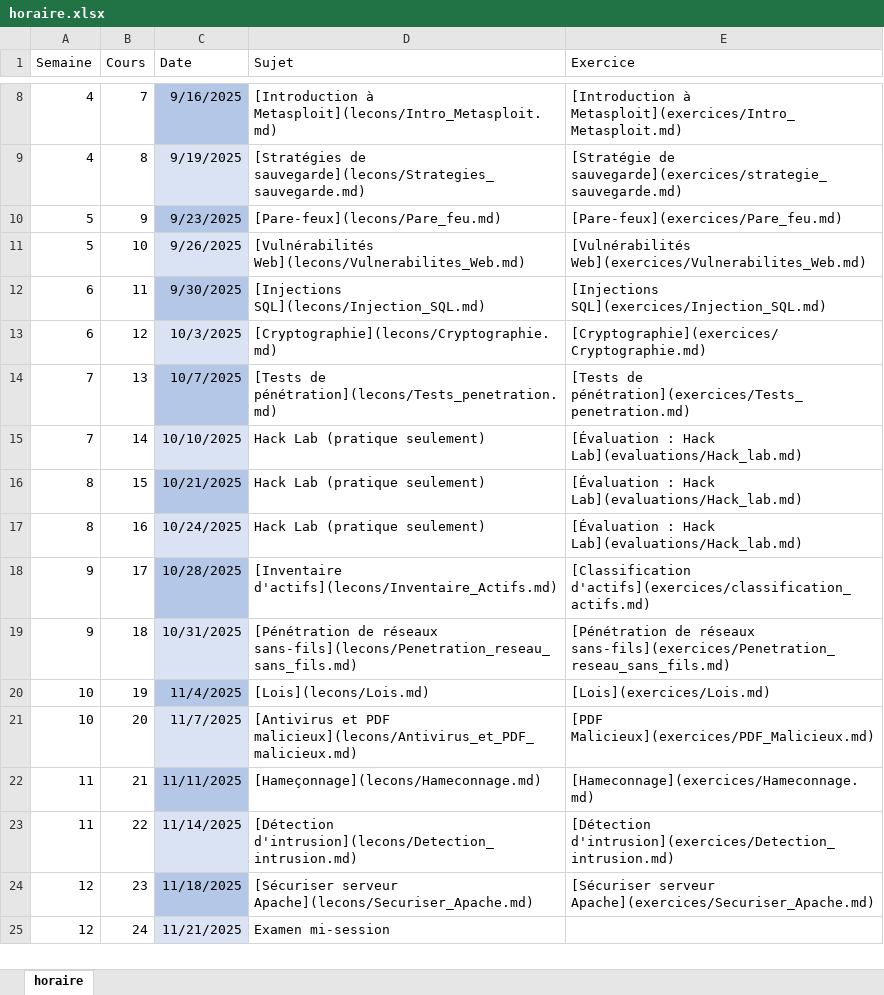
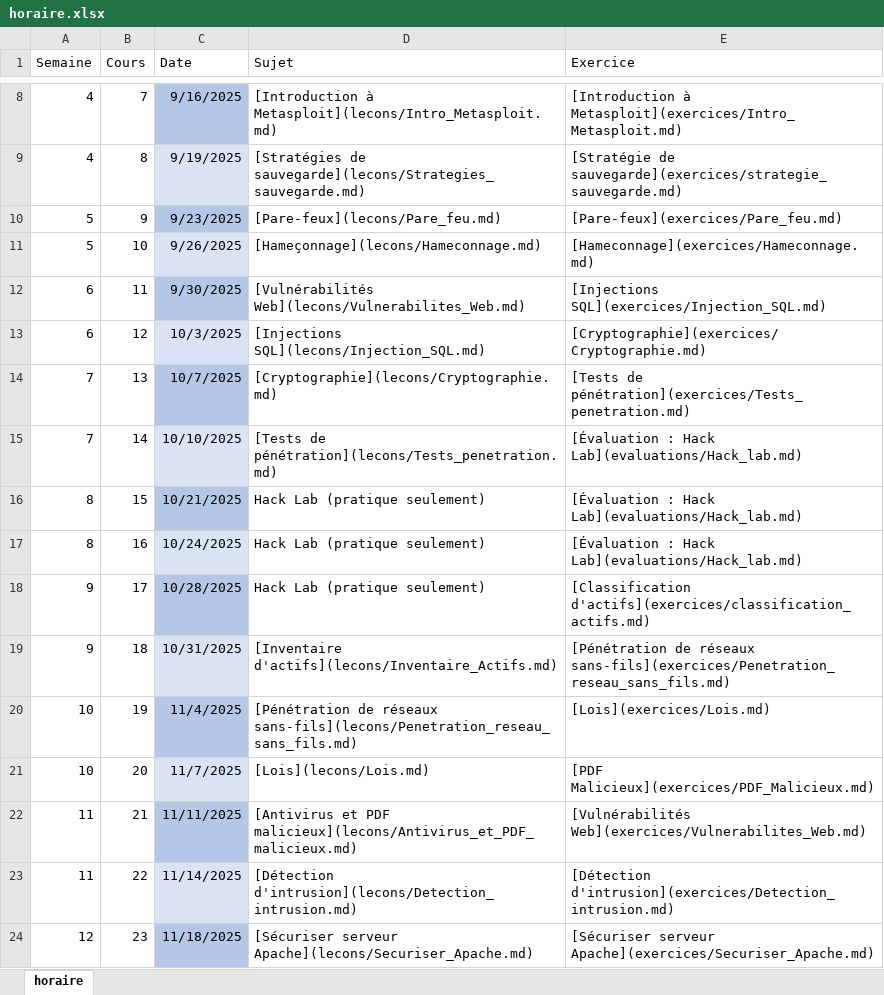
Before and after one commit to cegepvictoetienne/piratage, an Excel workbook: template/horaire.xlsx, sheet horaire, drawn as a sheet; only a part is shown, gaps mark what is left out; the shorter side is filled out with more unchanged rows; values as stored, in another font and other column widths than the file's, no borders; the diff names each change by its address in the sheet, - before the commit and + after, or states it on an @@ line.

Commit message:
changement horaire - devancer hameçonnage

```diff
--- a/template/horaire.xlsx (sheet horaire)
+++ b/template/horaire.xlsx (sheet horaire)
-D11 (Sujet): [Vulnérabilités Web](lecons/Vulnerabilites_Web.md)
+D11 (Sujet): [Hameçonnage](lecons/Hameconnage.md)
-E11 (Exercice): [Vulnérabilités Web](exercices/Vulnerabilites_Web.md)
+E11 (Exercice): [Hameconnage](exercices/Hameconnage.md)
-D12 (Sujet): [Injections SQL](lecons/Injection_SQL.md)
+D12 (Sujet): [Vulnérabilités Web](lecons/Vulnerabilites_Web.md)
-D13 (Sujet): [Cryptographie](lecons/Cryptographie.md)
+D13 (Sujet): [Injections SQL](lecons/Injection_SQL.md)
-D14 (Sujet): [Tests de pénétration](lecons/Tests_penetration.md)
+D14 (Sujet): [Cryptographie](lecons/Cryptographie.md)
-D15 (Sujet): Hack Lab (pratique seulement)
+D15 (Sujet): [Tests de pénétration](lecons/Tests_penetration.md)
-D18 (Sujet): [Inventaire d'actifs](lecons/Inventaire_Actifs.md)
+D18 (Sujet): Hack Lab (pratique seulement)
-D19 (Sujet): [Pénétration de réseaux sans-fils](lecons/Penetration_reseau_sans_fils.md)
+D19 (Sujet): [Inventaire d'actifs](lecons/Inventaire_Actifs.md)
-D20 (Sujet): [Lois](lecons/Lois.md)
+D20 (Sujet): [Pénétration de réseaux sans-fils](lecons/Penetration_reseau_sans_fils.md)
-D21 (Sujet): [Antivirus et PDF malicieux](lecons/Antivirus_et_PDF_malicieux.md)
+D21 (Sujet): [Lois](lecons/Lois.md)
-D22 (Sujet): [Hameçonnage](lecons/Hameconnage.md)
+D22 (Sujet): [Antivirus et PDF malicieux](lecons/Antivirus_et_PDF_malicieux.md)
-E22 (Exercice): [Hameconnage](exercices/Hameconnage.md)
+E22 (Exercice): [Vulnérabilités Web](exercices/Vulnerabilites_Web.md)
```
Also changed, not shown: 1 other file.
